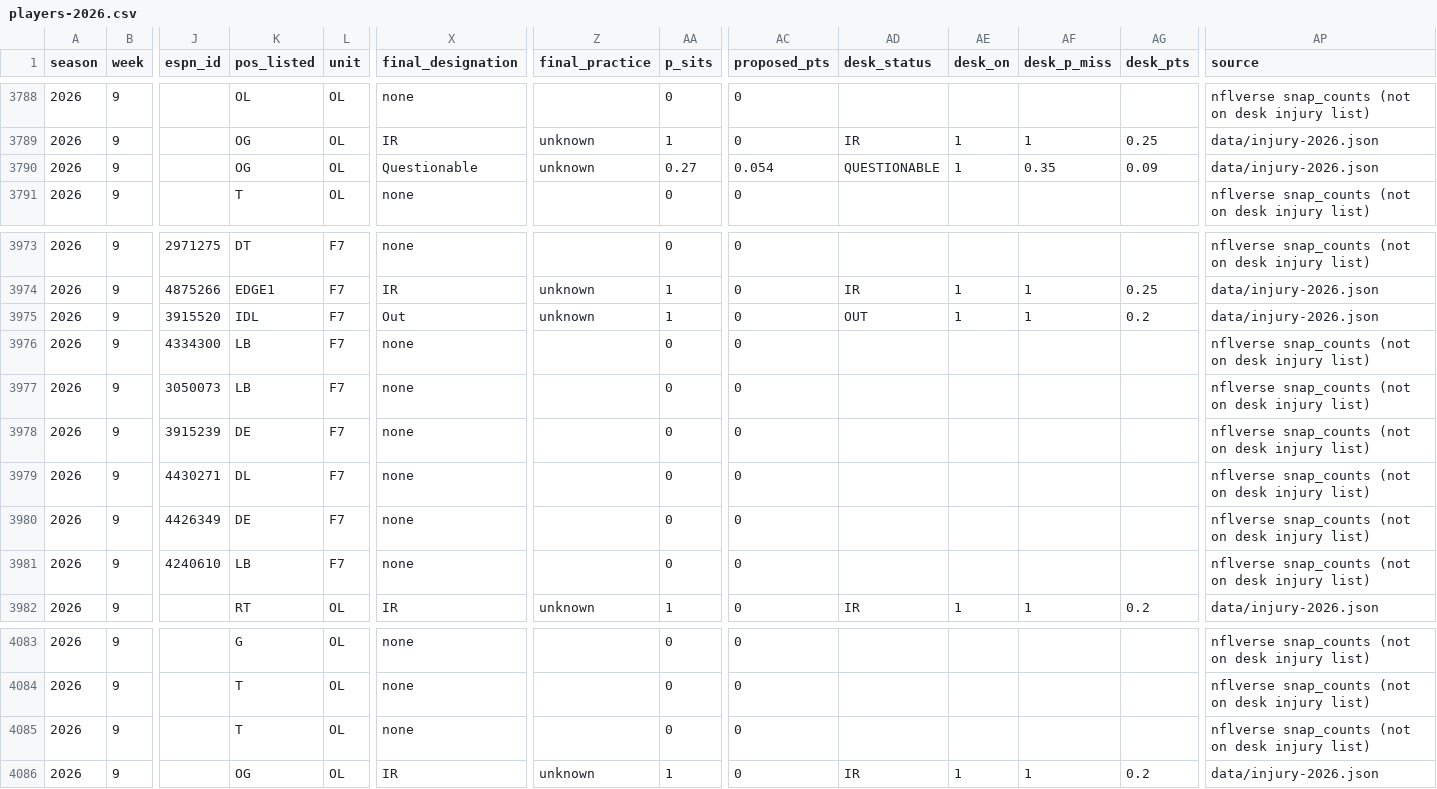
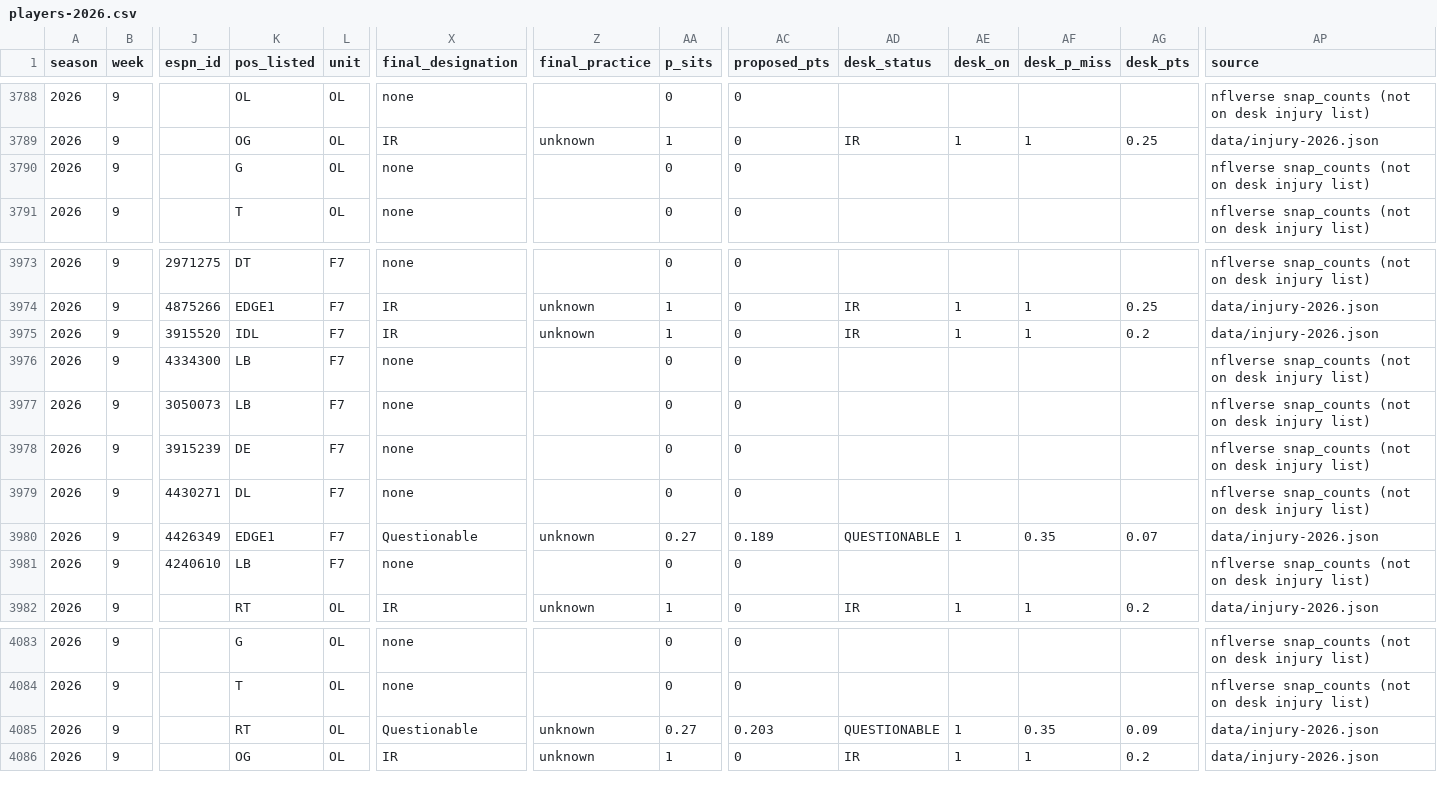
Before and after one commit to brett761/nfl-scout-desk, a CSV file: data/injury-trench/players-2026.csv, drawn as a sheet; only a part is shown, gaps mark what is left out; the diff covers the shown part only; the diff names each change by its address in the sheet, - before the commit and + after, or states it on an @@ line.

Commit message:
Injuries: Week 9 WORKING-WED 2026-11-04a (ESPN refresh; Huntley OUT, Watson Q)

```diff
--- a/data/injury-trench/players-2026.csv
+++ b/data/injury-trench/players-2026.csv
-K3790 (pos_listed): OG
+K3790 (pos_listed): G
-X3790 (final_designation): Questionable
+X3790 (final_designation): none
-Z3790 (final_practice): unknown
+Z3790 (final_practice): (empty)
-AA3790 (p_sits): 0.27
+AA3790 (p_sits): 0
-AC3790 (proposed_pts): 0.054
+AC3790 (proposed_pts): 0
-AD3790 (desk_status): QUESTIONABLE
+AD3790 (desk_status): (empty)
-AE3790 (desk_on): 1
+AE3790 (desk_on): (empty)
-AF3790 (desk_p_miss): 0.35
+AF3790 (desk_p_miss): (empty)
-AG3790 (desk_pts): 0.09
+AG3790 (desk_pts): (empty)
-AP3790 (source): data/injury-2026.json
+AP3790 (source): nflverse snap_counts (not on desk injury list)
-X3975 (final_designation): Out
+X3975 (final_designation): IR
-AD3975 (desk_status): OUT
+AD3975 (desk_status): IR
-K3980 (pos_listed): DE
+K3980 (pos_listed): EDGE1
-X3980 (final_designation): none
+X3980 (final_designation): Questionable
-Z3980 (final_practice): (empty)
+Z3980 (final_practice): unknown
-AA3980 (p_sits): 0
+AA3980 (p_sits): 0.27
-AC3980 (proposed_pts): 0
+AC3980 (proposed_pts): 0.189
-AD3980 (desk_status): (empty)
+AD3980 (desk_status): QUESTIONABLE
-AE3980 (desk_on): (empty)
+AE3980 (desk_on): 1
-AF3980 (desk_p_miss): (empty)
+AF3980 (desk_p_miss): 0.35
-AG3980 (desk_pts): (empty)
+AG3980 (desk_pts): 0.07
-AP3980 (source): nflverse snap_counts (not on desk injury list)
+AP3980 (source): data/injury-2026.json
-K4085 (pos_listed): T
+K4085 (pos_listed): RT
-X4085 (final_designation): none
+X4085 (final_designation): Questionable
-Z4085 (final_practice): (empty)
+Z4085 (final_practice): unknown
-AA4085 (p_sits): 0
+AA4085 (p_sits): 0.27
-AC4085 (proposed_pts): 0
+AC4085 (proposed_pts): 0.203
-AD4085 (desk_status): (empty)
+AD4085 (desk_status): QUESTIONABLE
-AE4085 (desk_on): (empty)
+AE4085 (desk_on): 1
-AF4085 (desk_p_miss): (empty)
+AF4085 (desk_p_miss): 0.35
-AG4085 (desk_pts): (empty)
+AG4085 (desk_pts): 0.09
-AP4085 (source): nflverse snap_counts (not on desk injury list)
+AP4085 (source): data/injury-2026.json
```
Also changed, not shown: 35 edited cells elsewhere in this file, data/injury-trench/team-games-2026.csv, 7 other files.
